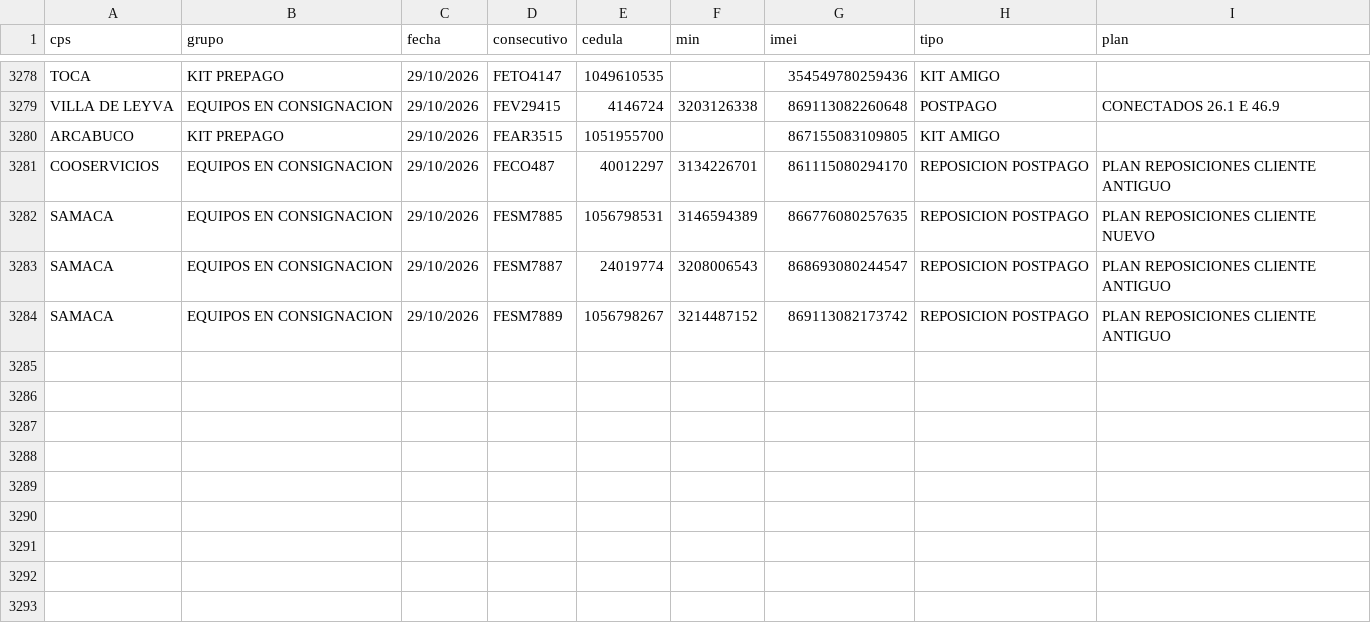
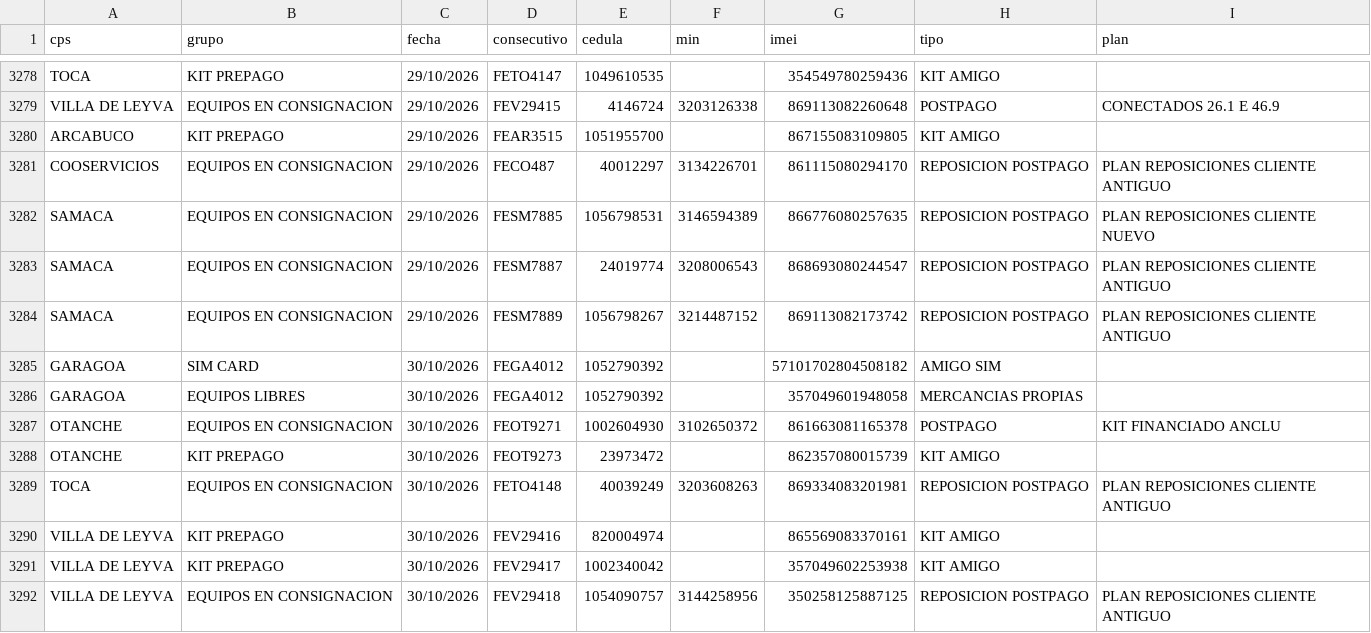
Before and after one commit to lubernu/prueba, a CSV file: FacturadoParaCruce.csv, drawn as a sheet; only a part is shown, gaps mark what is left out.

Commit message:
Actualización automática: FacturadoParaCruce.csv

```diff
--- a/FacturadoParaCruce.csv
+++ b/FacturadoParaCruce.csv
@@ -3284 +3284,9 @@ SAMACA;EQUIPOS EN CONSIGNACION;29/10/2026;FESM7887;24019774;3208006543;868693080
 SAMACA;EQUIPOS EN CONSIGNACION;29/10/2026;FESM7889;1056798267;3214487152;869113082173742;REPOSICION POSTPAGO;PLAN REPOSICIONES CLIENTE ANTIGUO
+GARAGOA;SIM CARD;30/10/2026;FEGA4012;1052790392;;57101702804508182;AMIGO SIM;
+GARAGOA;EQUIPOS LIBRES;30/10/2026;FEGA4012;1052790392;;357049601948058;MERCANCIAS PROPIAS;
+OTANCHE;EQUIPOS EN CONSIGNACION;30/10/2026;FEOT9271;1002604930;3102650372;861663081165378;POSTPAGO;KIT FINANCIADO ANCLU
+OTANCHE;KIT PREPAGO;30/10/2026;FEOT9273;23973472;;862357080015739;KIT AMIGO;
+TOCA;EQUIPOS EN CONSIGNACION;30/10/2026;FETO4148;40039249;3203608263;869334083201981;REPOSICION POSTPAGO;PLAN REPOSICIONES CLIENTE ANTIGUO
+VILLA DE LEYVA;KIT PREPAGO;30/10/2026;FEV29416;820004974;;865569083370161;KIT AMIGO;
+VILLA DE LEYVA;KIT PREPAGO;30/10/2026;FEV29417;1002340042;;357049602253938;KIT AMIGO;
+VILLA DE LEYVA;EQUIPOS EN CONSIGNACION;30/10/2026;FEV29418;1054090757;3144258956;350258125887125;REPOSICION POSTPAGO;PLAN REPOSICIONES CLIENTE ANTIGUO
```
